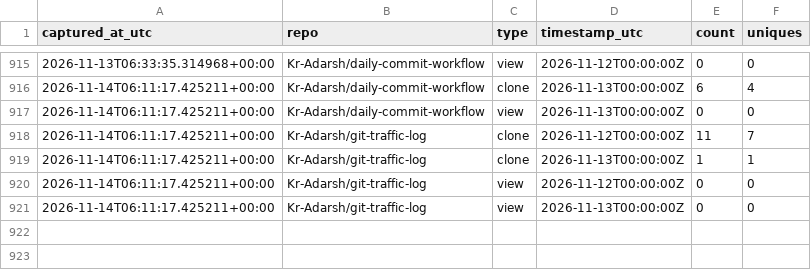
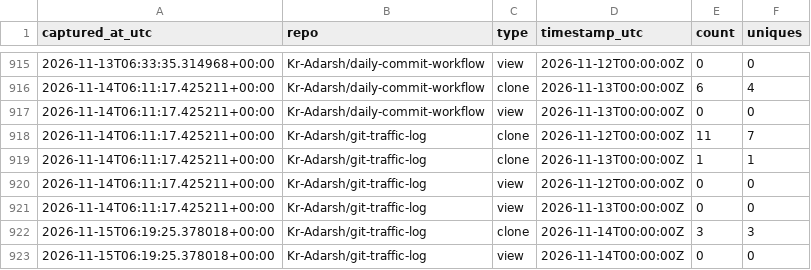
Before and after one commit to Kr-Adarsh/git-traffic-log, a CSV file: traffic/traffic_log.csv, drawn as a sheet; only a part is shown, gaps mark what is left out; the diff names each change by its address in the sheet, - before the commit and + after, or states it on an @@ line.

```diff
--- a/traffic/traffic_log.csv
+++ b/traffic/traffic_log.csv
+row 922: 2026-11-15T06:19:25.378018+00:00 | Kr-Adarsh/git-traffic-log | clone | 2026-11-14T00:00:00Z | 3 | 3
+row 923: 2026-11-15T06:19:25.378018+00:00 | Kr-Adarsh/git-traffic-log | view | 2026-11-14T00:00:00Z | 0 | 0
```
